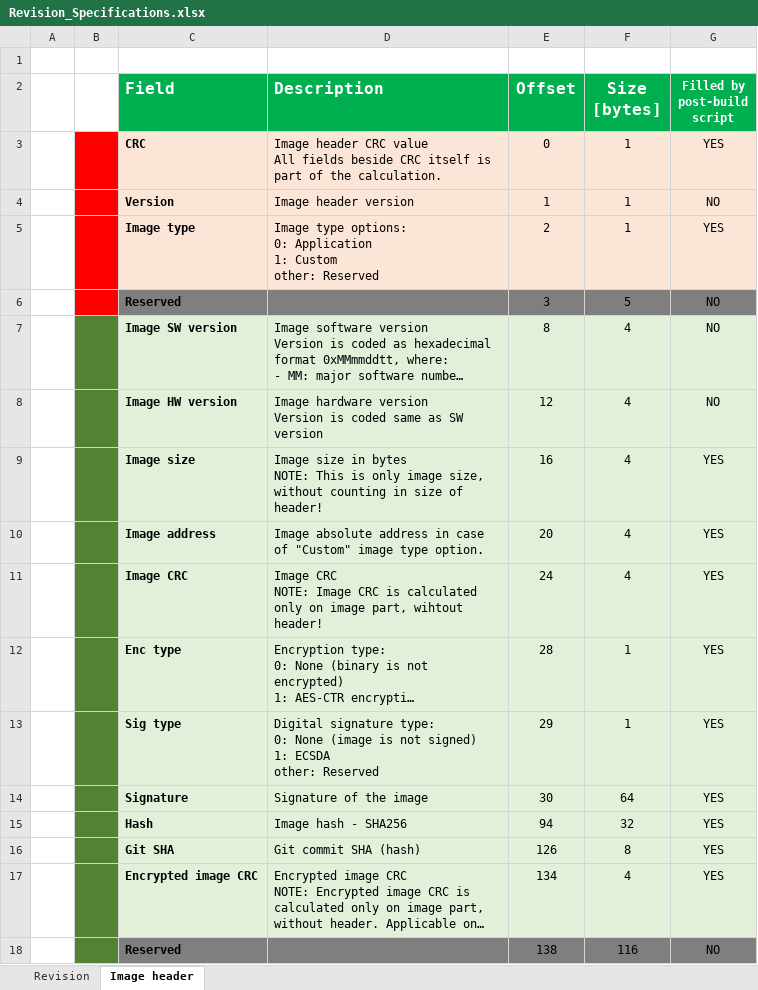
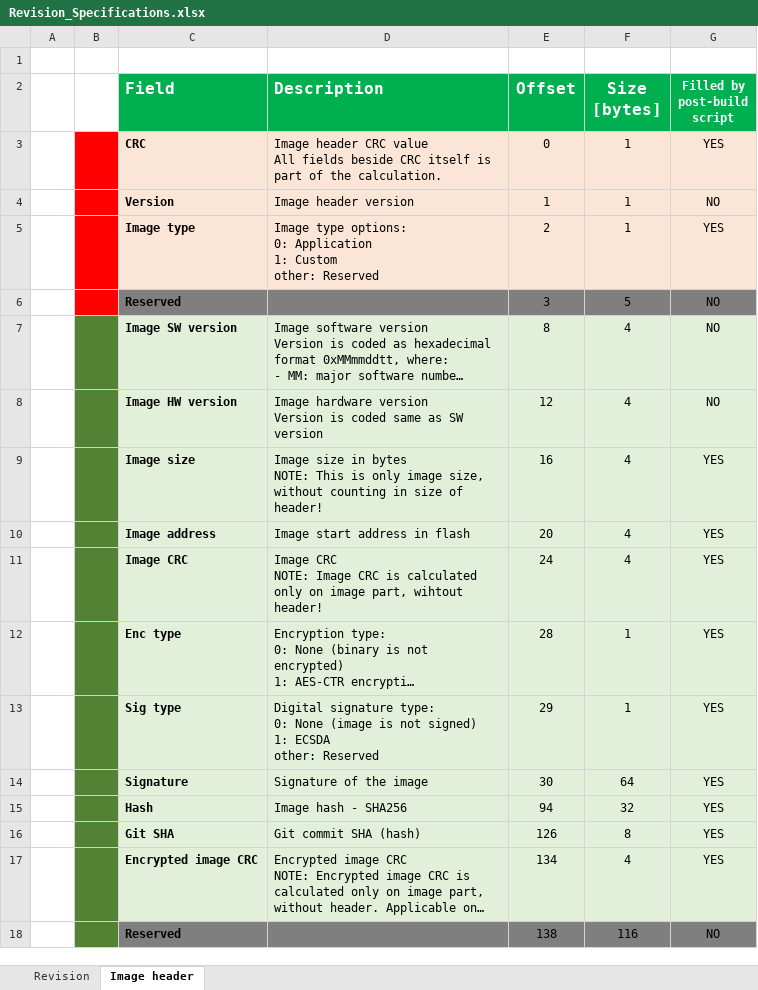
Before and after one commit to GeneralEmbeddedCLibraries/revision, an Excel workbook: doc/Revision_Specifications.xlsx, sheet Image header, drawn as a sheet; long unchanged cells end in …; values as stored, in another font and other column widths than the file's, no borders; charts and pictures not drawn; the diff names each change by its address in the sheet, - before the commit and + after, or states it on an @@ line.

Commit message:
- updated definition of header image

```diff
--- a/doc/Revision_Specifications.xlsx (sheet Image header)
+++ b/doc/Revision_Specifications.xlsx (sheet Image header)
-D10 (Description): Image absolute address in case of "Custom" image type option.
+D10 (Description): Image start address in flash
```
Also changed, not shown: charts or pictures, 2 other files.
